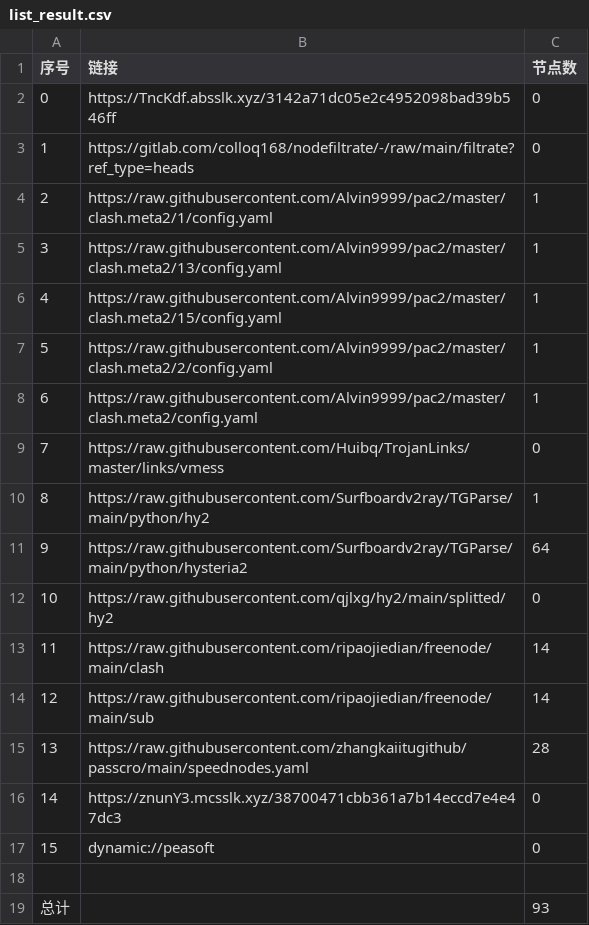
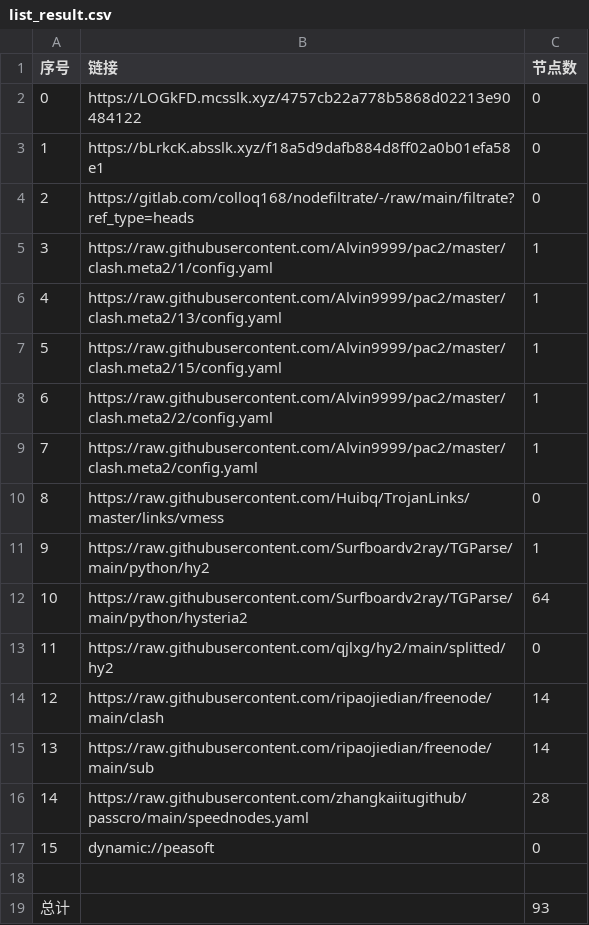
Before and after one commit to aquace/-dl, a CSV file: list_result.csv, drawn as a sheet; removed rows and columns are numbered as before the commit, all else as after; the diff names each change by its address in the sheet, - before the commit and + after, or states it on an @@ line.

```diff
--- a/list_result.csv
+++ b/list_result.csv
+row 2: 0 | https://LOGkFD.mcsslk.xyz/4757cb22a778b5868d02213e90484122 | 0
@@ column A (序号) renumbered between rows 3 and 16 @@
-B3 (链接): https://TncKdf.absslk.xyz/3142a71dc05e2c4952098bad39b546ff
+B3 (链接): https://bLrkcK.absslk.xyz/f18a5d9dafb884d8ff02a0b01efa58e1
-row 16: 14 | https://znunY3.mcsslk.xyz/38700471cbb361a7b14eccd7e4e47dc3 | 0
```
Also changed, not shown: 24 other files.
